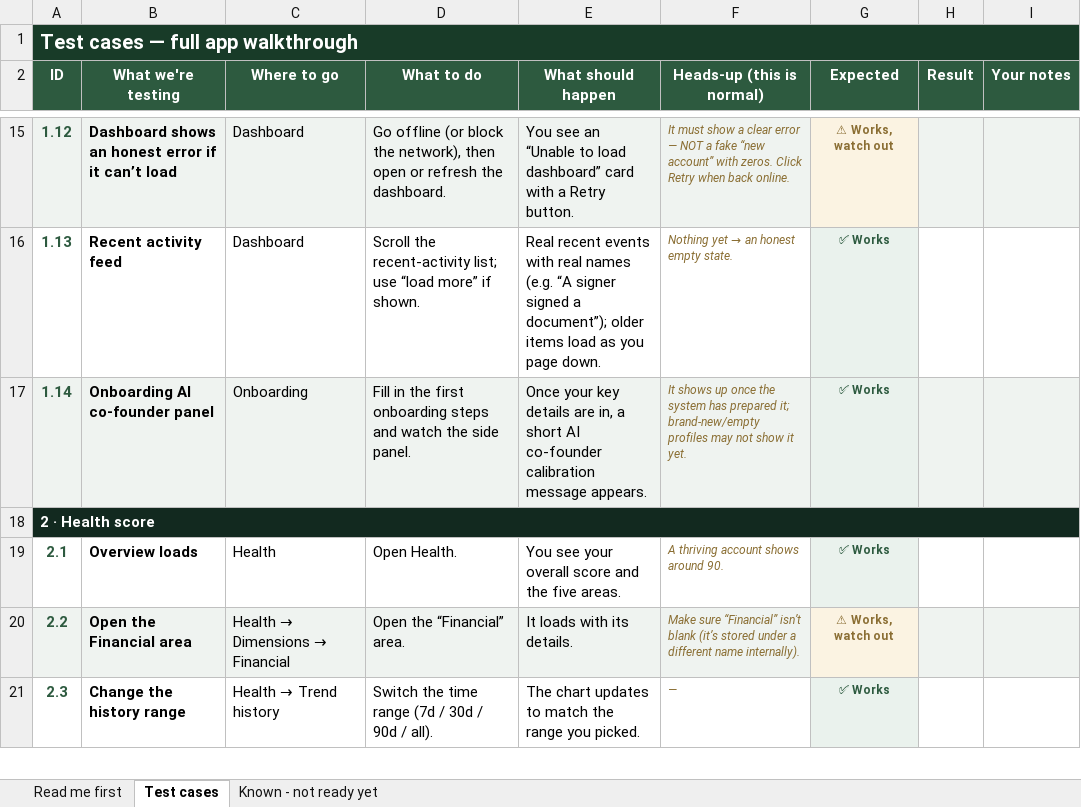
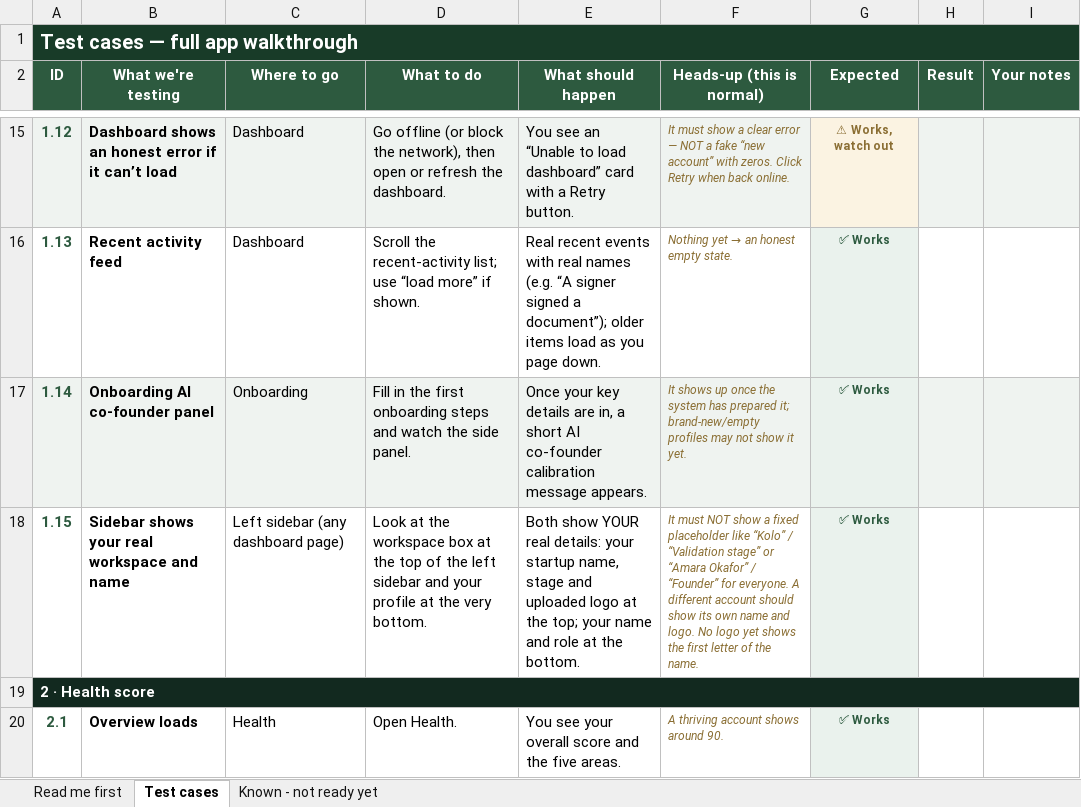
Before and after one commit to innocent98/cofoundaz, an Excel workbook: docs/checklist/Cofoundaz_QA_Test_Sheet.xlsx, sheet Test cases, drawn as a sheet; only a part is shown, gaps mark what is left out; the shorter side is filled out with more unchanged rows; values as stored, in another font and other column widths than the file's, no borders; the diff names each change by its address in the sheet, - before the commit and + after, or states it on an @@ line.

Commit message:
Fix public hero copy and wire sidebar to real workspace identity
- Drop the "AI" qualifier from marketing copy site-wide ("operating
  system", "advisors") across the hero badge/subhead, footer tagline,
  SEO/OG descriptions and nav; add the hero tagline "Built for founders
  at every stage, ..." (comma, no em dash per the house-style guard)
- Wire the sidebar workspace switcher and founder profile to real
  GET /onboarding/state via a new useStartupProfile hook (name, stage,
  logo, founder name/role) instead of the hardcoded Kolo / Amara Okafor
  placeholders; honest null fallbacks, logo img with letter fallback
- Docs: SOP module-35, frontend checklist, QA checklist + regenerated
  xlsx (new case 1.15)

```diff
--- a/docs/checklist/Cofoundaz_QA_Test_Sheet.xlsx (sheet Test cases)
+++ b/docs/checklist/Cofoundaz_QA_Test_Sheet.xlsx (sheet Test cases)
+row 18: 1.15 | Sidebar shows your real workspace and name | Left sidebar (any dashboard page) | Look at the workspace box at the top of the left sidebar and your profile at the very bottom. | Both show YOUR real details: your startup name, stage and uploaded logo at the top; your name and role at the bottom. | It must NOT show a fixed placeholder like “Kolo” / “Validation stage” or “Amara Okafor” / “Founder” for everyone. A different account should show its own name and logo. No logo yet shows the first letter of the name. | ✅ Works
```
Also changed, not shown: 13 other files.
